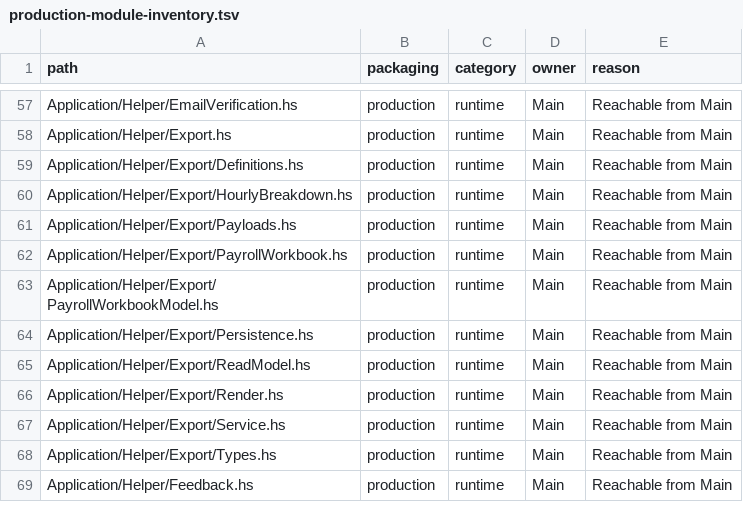
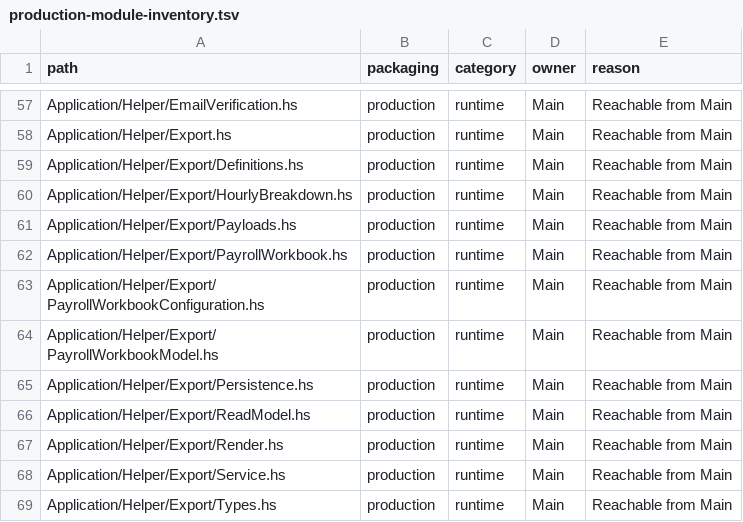
Before and after one commit to BeaudanBrown/ihp-roster, a TSV file: Config/nix/production-module-inventory.tsv, drawn as a sheet; only a part is shown, gaps mark what is left out; the shorter side is filled out with more unchanged rows; the diff names each change by its address in the sheet, - before the commit and + after, or states it on an @@ line.

Commit message:
Persist Payroll Workbook configurations (#466)

```diff
--- a/Config/nix/production-module-inventory.tsv
+++ b/Config/nix/production-module-inventory.tsv
+row 63: Application/Helper/Export/PayrollWorkbookConfiguration.hs | production | runtime | Main | Reachable from Main
```
Also changed, not shown: 11 other files.
